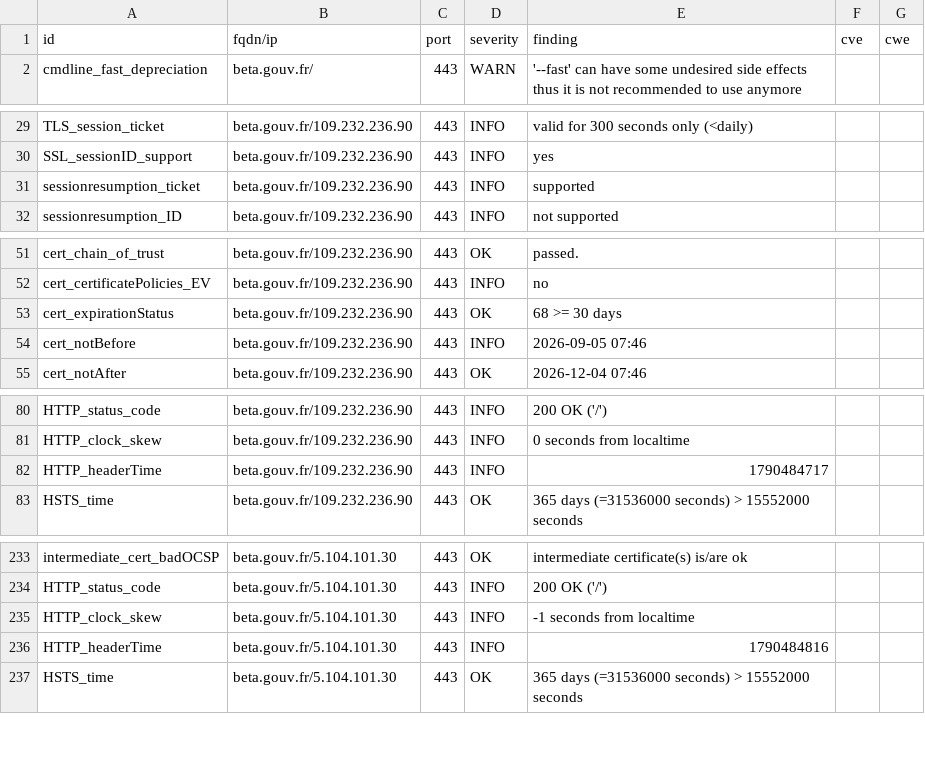
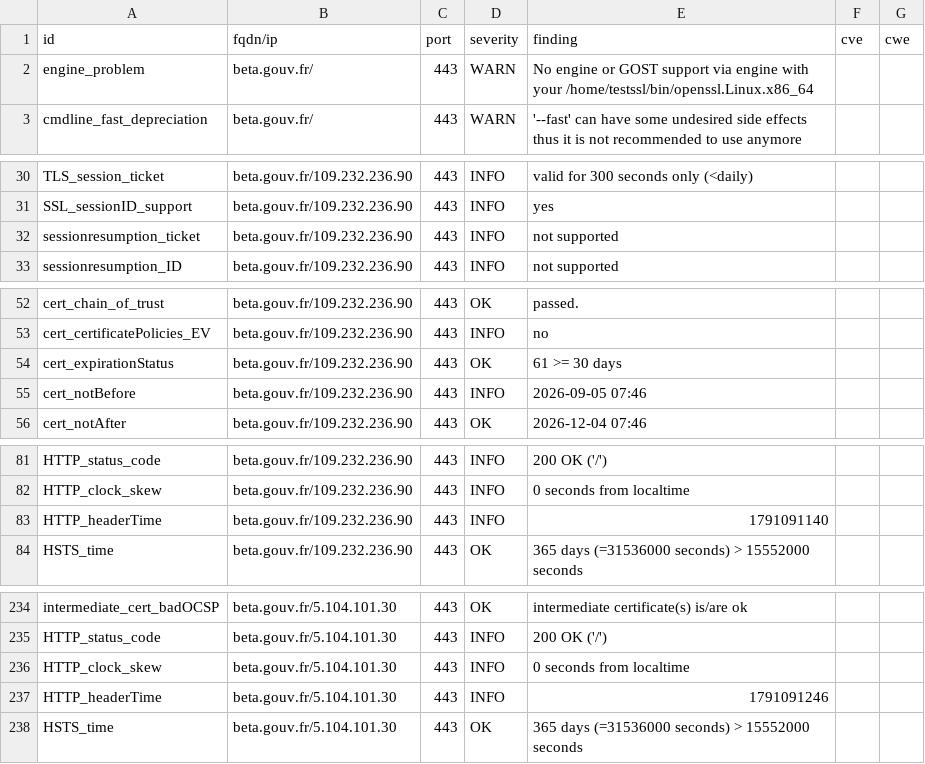
Before and after one commit to incubateur-agriculture/dashlord, a CSV file: results/aHR0cHM6Ly9iZXRhLmdvdXYuZnIvc3RhcnR1cHMvc2V2ZXMuaHRtbA==/testssl.csv, drawn as a sheet; only a part is shown, gaps mark what is left out; the diff covers the shown part only.

Commit message:
update: https://beta.gouv.fr/startups/seves.html

```diff
--- a/results/aHR0cHM6Ly9iZXRhLmdvdXYuZnIvc3RhcnR1cHMvc2V2ZXMuaHRtbA==/testssl.csv
+++ b/results/aHR0cHM6Ly9iZXRhLmdvdXYuZnIvc3RhcnR1cHMvc2V2ZXMuaHRtbA==/testssl.csv
@@ -1,2 +1,3 @@
 "id","fqdn/ip","port","severity","finding","cve","cwe"
+"engine_problem","beta.gouv.fr/","443","WARN","No engine or GOST support via engine with your /home/testssl/bin/openssl.Linux.x86_64","",""
 "cmdline_fast_depreciation","beta.gouv.fr/","443","WARN","'--fast' can have some undesired side effects thus it is not recommended to use anymore","",""
@@ -30,3 +31,3 @@
 "SSL_sessionID_support","beta.gouv.fr/109.232.236.90","443","INFO","yes","",""
-"sessionresumption_ticket","beta.gouv.fr/109.232.236.90","443","INFO","supported","",""
+"sessionresumption_ticket","beta.gouv.fr/109.232.236.90","443","INFO","not supported","",""
 "sessionresumption_ID","beta.gouv.fr/109.232.236.90","443","INFO","not supported","",""
@@ -52,3 +53,3 @@
 "cert_certificatePolicies_EV","beta.gouv.fr/109.232.236.90","443","INFO","no","",""
-"cert_expirationStatus","beta.gouv.fr/109.232.236.90","443","OK","68 >= 30 days","",""
+"cert_expirationStatus","beta.gouv.fr/109.232.236.90","443","OK","61 >= 30 days","",""
 "cert_notBefore","beta.gouv.fr/109.232.236.90","443","INFO","2026-09-05 07:46","",""
@@ -81,3 +82,3 @@
 "HTTP_clock_skew","beta.gouv.fr/109.232.236.90","443","INFO","0 seconds from localtime","",""
-"HTTP_headerTime","beta.gouv.fr/109.232.236.90","443","INFO","1790484717","",""
+"HTTP_headerTime","beta.gouv.fr/109.232.236.90","443","INFO","1791091140","",""
 "HSTS_time","beta.gouv.fr/109.232.236.90","443","OK","365 days (=31536000 seconds) > 15552000 seconds","",""
@@ -234,4 +235,4 @@
 "HTTP_status_code","beta.gouv.fr/5.104.101.30","443","INFO","200 OK ('/')","",""
-"HTTP_clock_skew","beta.gouv.fr/5.104.101.30","443","INFO","-1 seconds from localtime","",""
-"HTTP_headerTime","beta.gouv.fr/5.104.101.30","443","INFO","1790484816","",""
+"HTTP_clock_skew","beta.gouv.fr/5.104.101.30","443","INFO","0 seconds from localtime","",""
+"HTTP_headerTime","beta.gouv.fr/5.104.101.30","443","INFO","1791091246","",""
 "HSTS_time","beta.gouv.fr/5.104.101.30","443","OK","365 days (=31536000 seconds) > 15552000 seconds","",""
```
Also changed, not shown: 1 edited cell elsewhere in this file, 13 other files.
